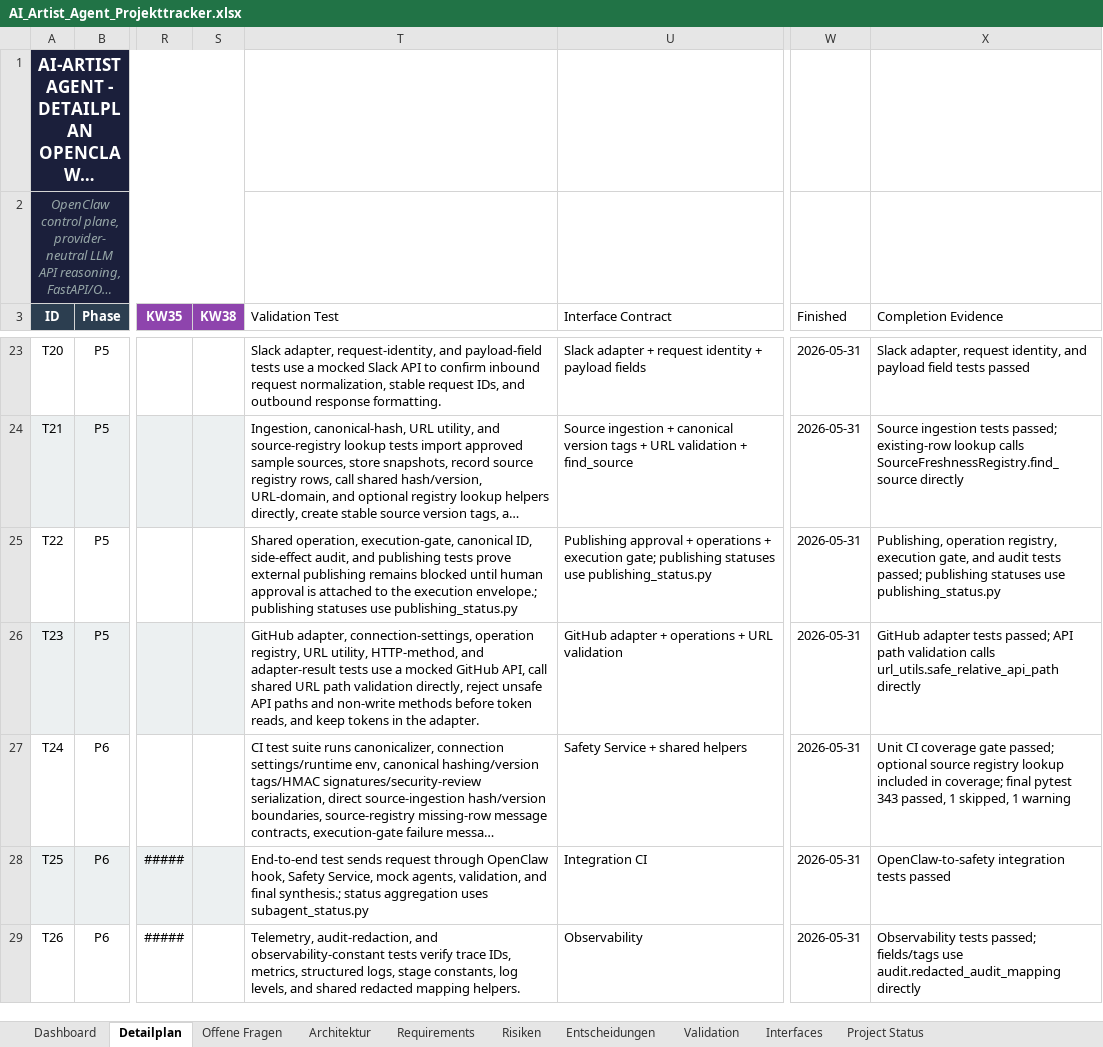
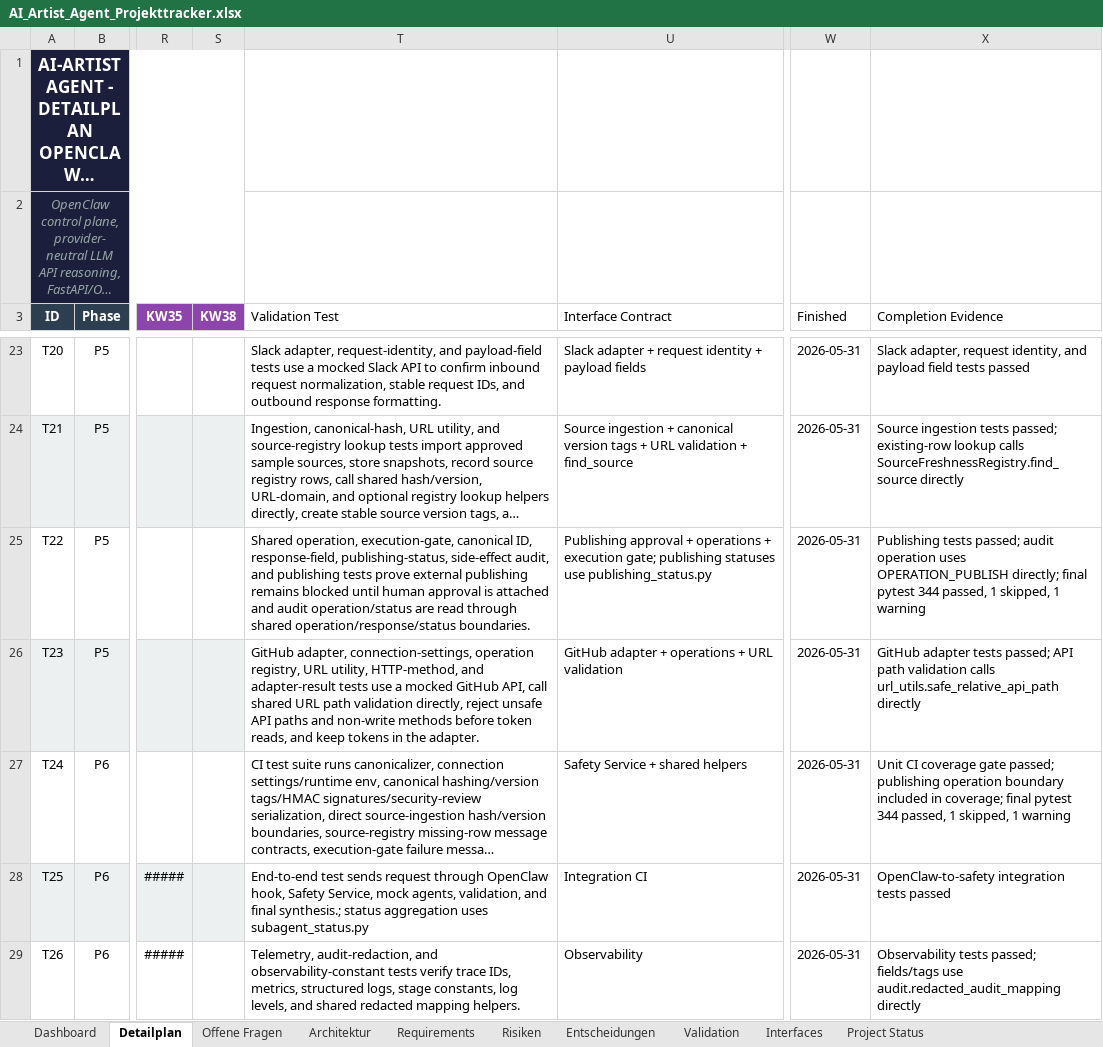
Before and after one commit to artprof964/AI-Artist, an Excel workbook: AI_Artist_Agent_Projekttracker.xlsx, sheet Detailplan, drawn as a sheet; only a part is shown, gaps mark what is left out; long unchanged cells end in …; values as stored, in another font and other column widths than the file's, no borders; the diff names each change by its address in the sheet, - before the commit and + after, or states it on an @@ line.

```diff
--- a/AI_Artist_Agent_Projekttracker.xlsx (sheet Detailplan)
+++ b/AI_Artist_Agent_Projekttracker.xlsx (sheet Detailplan)
-T25 (Validation Test): …canonical ID, side-effect audit, and publishing tests prove external publishing remains blocked until human approval is attached to the execution envelope.; publishing statuses use publishing_status.py
+T25 (Validation Test): …canonical ID, response-field, publishing-status, side-effect audit, and publishing tests prove external publishing remains blocked until human approval is attached and audit operation/status are read through shared operation/response/status boundaries.
-X25 (Completion Evidence): Publishing, operation registry, execution gate, and audit tests passed; publishing statuses use publishing_status.py
+X25 (Completion Evidence): Publishing tests passed; audit operation uses OPERATION_PUBLISH directly; final pytest 344 passed, 1 skipped, 1 warning
-X27 (Completion Evidence): …gate passed; optional source registry lookup included in coverage; final pytest 343 passed, 1…
+X27 (Completion Evidence): …gate passed; publishing operation boundary included in coverage; final pytest 344 passed, 1…
```
Also changed, not shown: sheet Project Status, sheet Validation, 8 other files.
